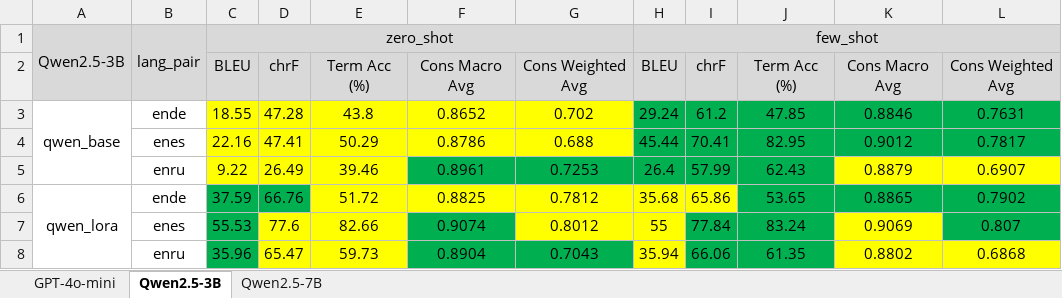
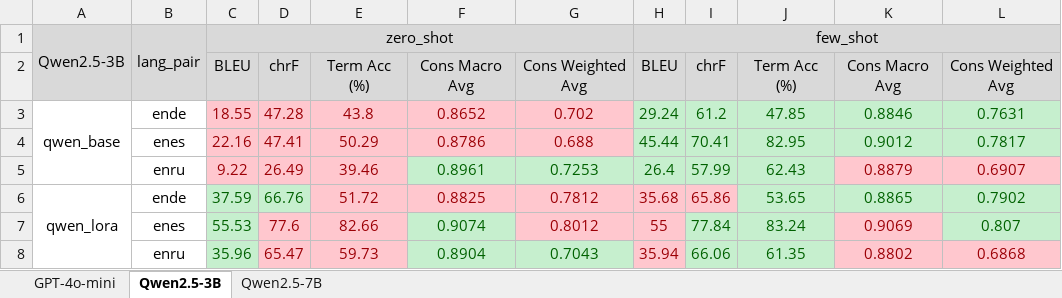
Before and after one commit to vnpnko/terminology-translation, an Excel workbook: experiments/04_lora_finetuning/report/zero_shot_vs_few_shot_ablation.xlsx, sheet Qwen2.5-3B, drawn as a sheet; values as stored, in another font and other column widths than the file's, no borders; the diff names each change by its address in the sheet, - before the commit and + after, or states it on an @@ line.

```diff
--- a/experiments/04_lora_finetuning/report/zero_shot_vs_few_shot_ablation.xlsx (sheet Qwen2.5-3B)
+++ b/experiments/04_lora_finetuning/report/zero_shot_vs_few_shot_ablation.xlsx (sheet Qwen2.5-3B)
@@ C3:G4 fill: #FFFF00 → #FFC7CE, text colour: black → #9C0006 @@
@@ H3:L4 fill: #00B050 → #C6EFCE, text colour: black → #006100 @@
@@ C5:E5 fill: #FFFF00 → #FFC7CE, text colour: black → #9C0006 @@
@@ F5:J5 fill: #00B050 → #C6EFCE, text colour: black → #006100 @@
@@ K5:L5 fill: #FFFF00 → #FFC7CE, text colour: black → #9C0006 @@
@@ C6:D6 fill: #00B050 → #C6EFCE, text colour: black → #006100 @@
@@ E6:I6 fill: #FFFF00 → #FFC7CE, text colour: black → #9C0006 @@
@@ J6:L6 fill: #00B050 → #C6EFCE, text colour: black → #006100 @@
@@ C7:C8 fill: #00B050 → #C6EFCE, text colour: black → #006100 @@
@@ D7:E8 fill: #FFFF00 → #FFC7CE, text colour: black → #9C0006 @@
@@ F7 fill: #00B050 → #C6EFCE, text colour: black → #006100 @@
@@ G7:H7 fill: #FFFF00 → #FFC7CE, text colour: black → #9C0006 @@
@@ I7:J8 fill: #00B050 → #C6EFCE, text colour: black → #006100 @@
@@ K7 fill: #FFFF00 → #FFC7CE, text colour: black → #9C0006 @@
@@ L7 fill: #00B050 → #C6EFCE, text colour: black → #006100 @@
@@ F8:G8 fill: #00B050 → #C6EFCE, text colour: black → #006100 @@
@@ H8 fill: #FFFF00 → #FFC7CE, text colour: black → #9C0006 @@
@@ K8:L8 fill: #FFFF00 → #FFC7CE, text colour: black → #9C0006 @@
```
Also changed, not shown: sheet Qwen2.5-7B, sheet GPT-4o-mini, experiments/01_term_expansion_by_model/report/dev_v1_proper_term_across_models.xlsx, experiments/02_term_expansion_by_language_pair/report/dev_v1_proper_term_across_languages.xlsx, 26 other files.
